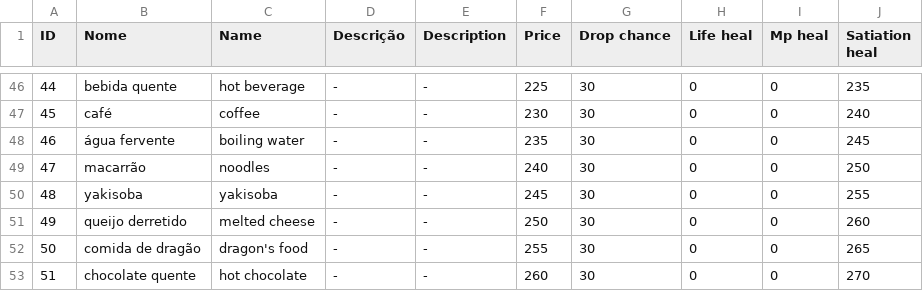
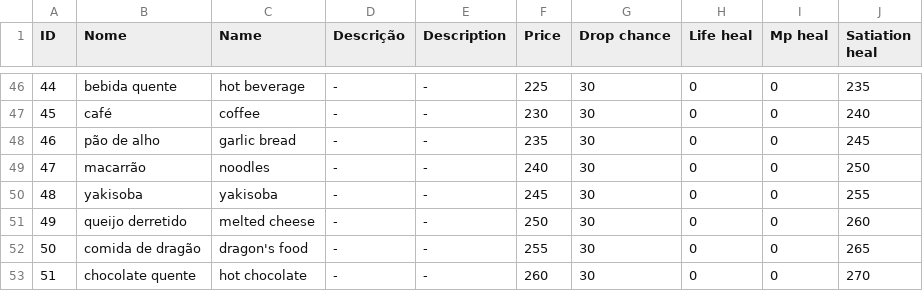
Before and after one commit to Salevieno/Jogo-da-aventura, a CSV file: csv/Item_Food.csv, drawn as a sheet; only a part is shown, gaps mark what is left out.

```diff
--- a/csv/Item_Food.csv
+++ b/csv/Item_Food.csv
@@ -47,3 +47,3 @@
 45,café,coffee,-,-,230,30,0,0,240
-46,água fervente,boiling water,-,-,235,30,0,0,245
+46,pão de alho,garlic bread,-,-,235,30,0,0,245
 47,macarrão,noodles,-,-,240,30,0,0,250
```
Also changed, not shown: csv/Item_GeneralItem.csv, 28 other files.
